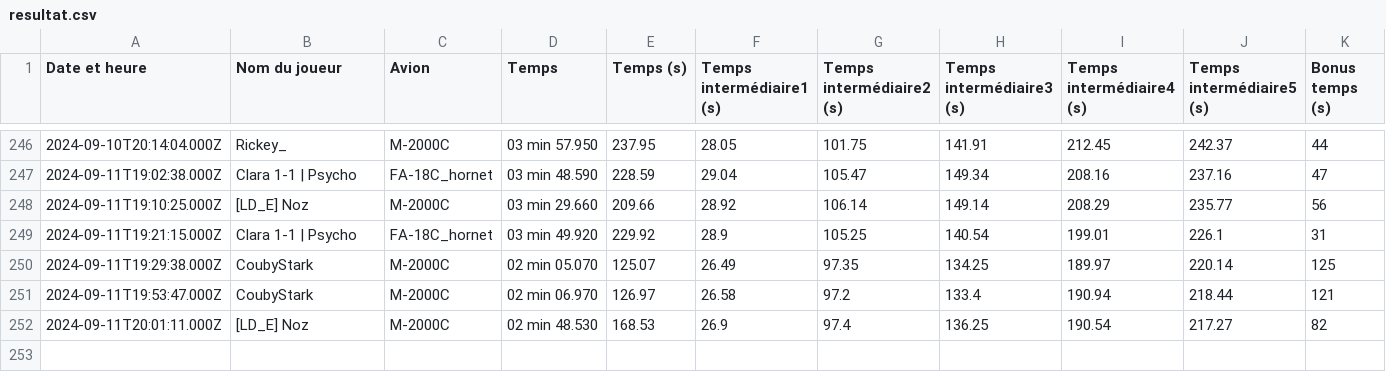
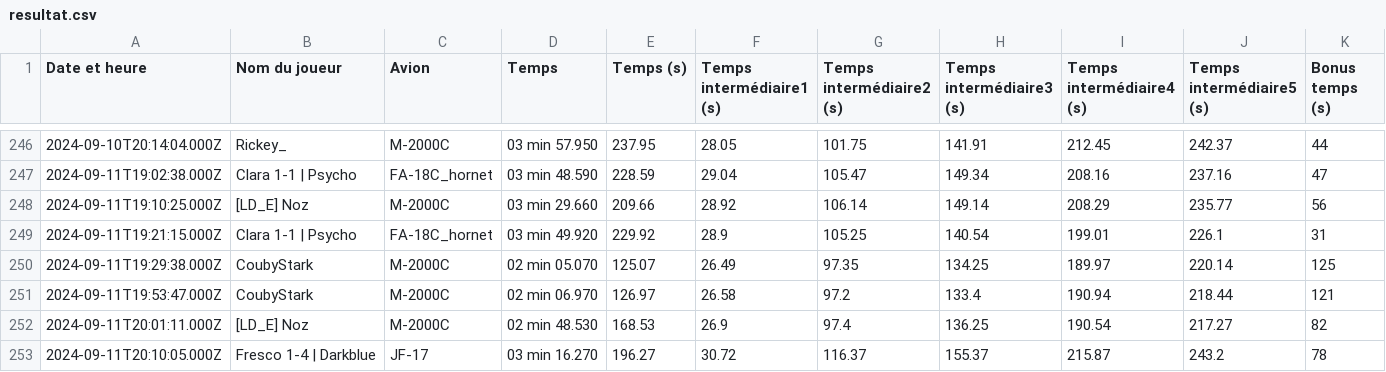
Before and after one commit to Cellules-Rapaces/Dagger-One, a CSV file: static/data/resultat.csv, drawn as a sheet; only a part is shown, gaps mark what is left out; the diff names each change by its address in the sheet, - before the commit and + after, or states it on an @@ line.

```diff
--- a/static/data/resultat.csv
+++ b/static/data/resultat.csv
+row 253: 2024-09-11T20:10:05.000Z | Fresco 1-4 | Darkblue | JF-17 | 03 min 16.270 | 196.27 | 30.72 | 116.37 | 155.37 | 215.87 | 243.2 | 78
```
Also changed, not shown: docs/data/resultat.csv, 2 other files.
